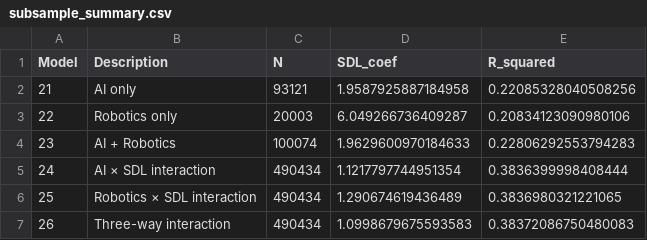
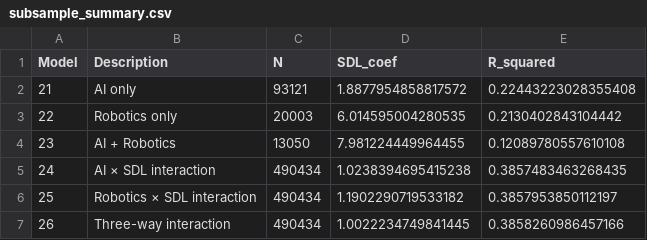
Before and after one commit to AccelerationConsortium/open-alex-project, a CSV file: data_regression_results/subsample_results/subsample_summary.csv, drawn as a sheet.

```diff
--- a/data_regression_results/subsample_results/subsample_summary.csv
+++ b/data_regression_results/subsample_results/subsample_summary.csv
@@ -1,7 +1,7 @@
 Model,Description,N,SDL_coef,R_squared
-21,AI only,93121,1.9587925887184958,0.22085328040508256
-22,Robotics only,20003,6.049266736409287,0.20834123090980106
-23,AI + Robotics,100074,1.9629600970184633,0.22806292553794283
-24,AI × SDL interaction,490434,1.1217797744951354,0.3836399998408444
-25,Robotics × SDL interaction,490434,1.290674619436489,0.3836980321221065
-26,Three-way interaction,490434,1.0998679675593583,0.38372086750480083
+21,AI only,93121,1.8877954858817572,0.22443223028355408
+22,Robotics only,20003,6.014595004280535,0.2130402843104442
+23,AI + Robotics,13050,7.981224449964455,0.12089780557610108
+24,AI × SDL interaction,490434,1.0238394695415238,0.3857483463268435
+25,Robotics × SDL interaction,490434,1.1902290719533182,0.3857953850112197
+26,Three-way interaction,490434,1.0022234749841445,0.3858260986457166
```
Also changed, not shown: data_regression_results/citation_models/citation_coefficients.csv, data_regression_results/citation_models/citation_model_comparison.csv, 47 other files.
